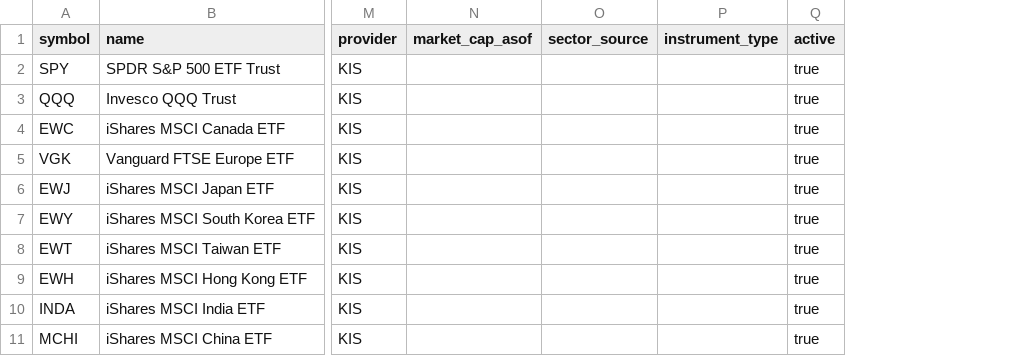
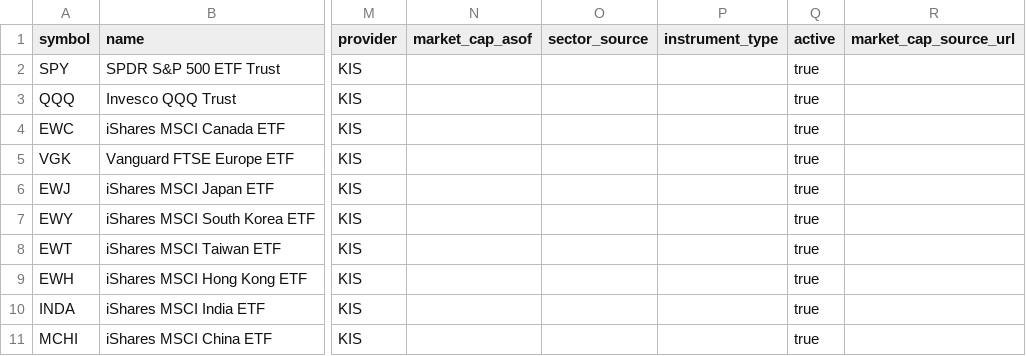
Before and after one commit to wonbosong-arch/global-stage-radar, a CSV file: data/monitoring_universe.csv, drawn as a sheet; only a part is shown, gaps mark what is left out; the diff names each change by its address in the sheet, - before the commit and + after, or states it on an @@ line.

Commit message:
Record traceable market cap source URLs

```diff
--- a/data/monitoring_universe.csv
+++ b/data/monitoring_universe.csv
+column R (market_cap_source_url), empty
```
